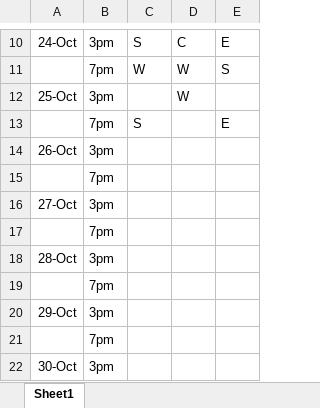
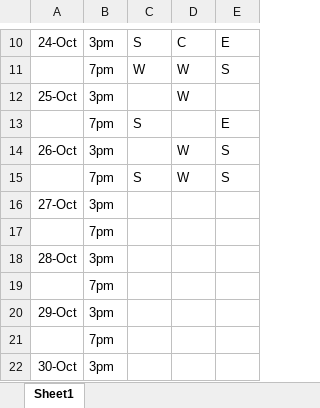
Before and after one commit to KaiTran1903/dear-data-100, an Excel workbook: data/data.xlsx, sheet Sheet1, drawn as a sheet; only a part is shown, gaps mark what is left out; values as stored, in another font and other column widths than the file's, no borders; removed rows and columns are numbered as before the commit, all else as after; the diff names each change by its address in the sheet, - before the commit and + after, or states it on an @@ line.

Commit message:
add data commit

```diff
--- a/data/data.xlsx (sheet Sheet1)
+++ b/data/data.xlsx (sheet Sheet1)
-D14: (empty)
+D14: W
-E14: (empty)
+E14: S
-row 15:  | 7pm
+row 15:  | 7pm | S | W | S
```
